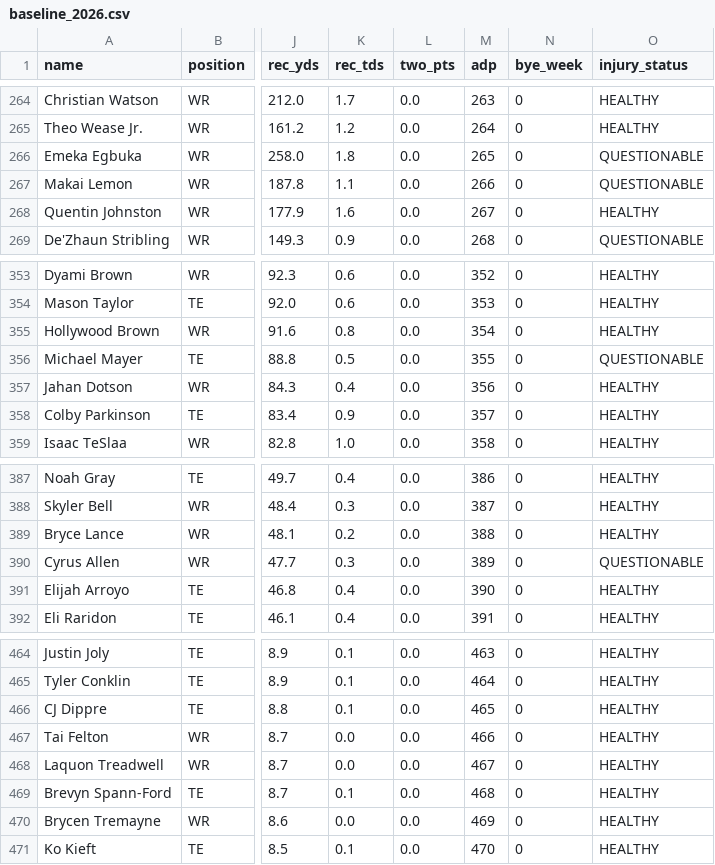
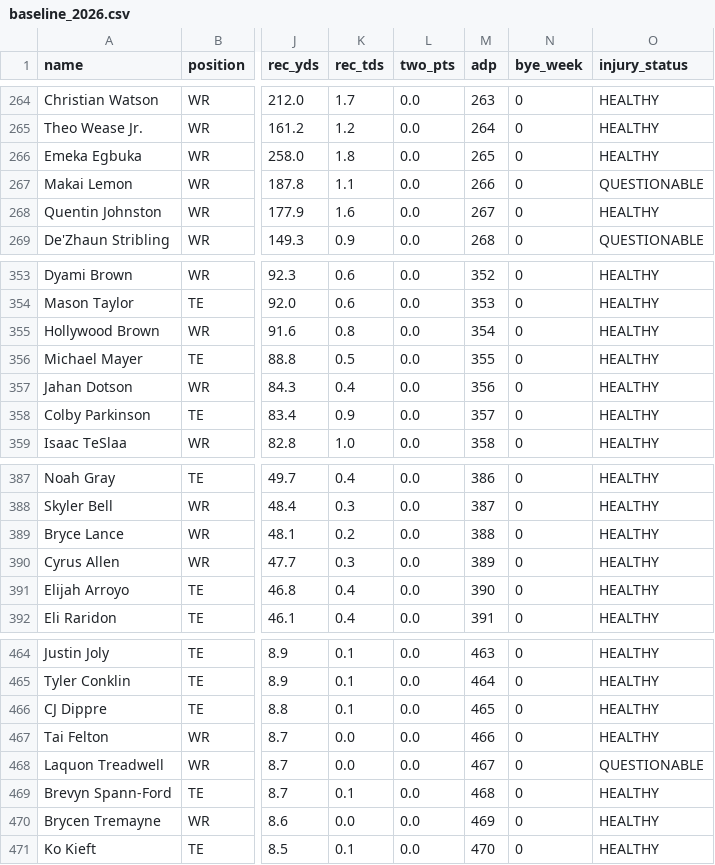
Before and after one commit to d0s4gw/fantasy-draft-advisor, a CSV file: data/sources/baseline_2026.csv, drawn as a sheet; only a part is shown, gaps mark what is left out; the diff covers the shown part only; the diff names each change by its address in the sheet, - before the commit and + after, or states it on an @@ line.

```diff
--- a/data/sources/baseline_2026.csv
+++ b/data/sources/baseline_2026.csv
-O266 (injury_status): QUESTIONABLE
+O266 (injury_status): HEALTHY
-O356 (injury_status): QUESTIONABLE
+O356 (injury_status): HEALTHY
-O390 (injury_status): QUESTIONABLE
+O390 (injury_status): HEALTHY
-O468 (injury_status): HEALTHY
+O468 (injury_status): QUESTIONABLE
```
Also changed, not shown: 12 edited cells elsewhere in this file, data/sources/fantasypros.csv, 13 other files.
